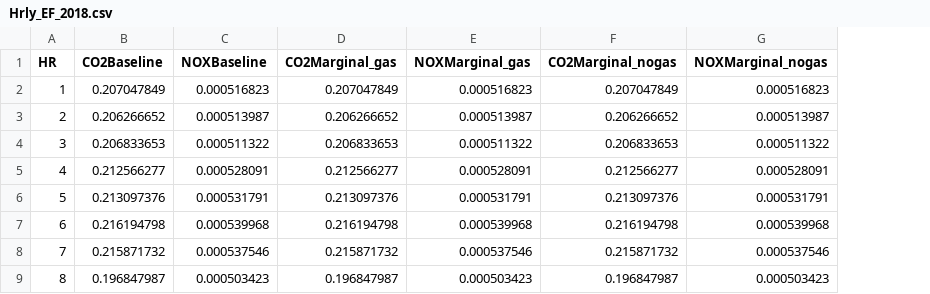
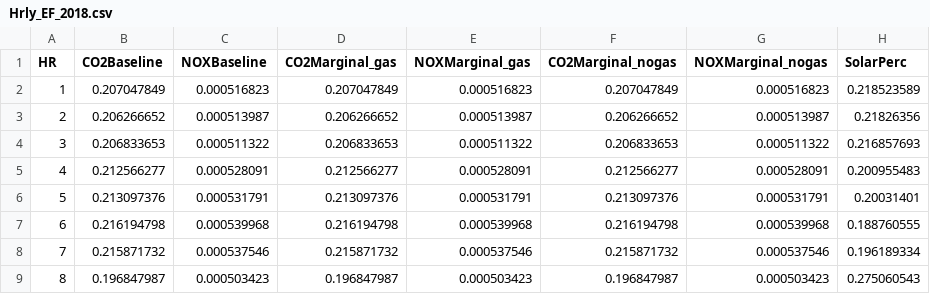
Before and after one commit to mjulian55/SmartCharge, a CSV file: Hrly_EF_2018.csv, drawn as a sheet; only a part is shown; the diff names each change by its address in the sheet, - before the commit and + after, or states it on an @@ line.

```diff
--- a/Hrly_EF_2018.csv
+++ b/Hrly_EF_2018.csv
+column H (SolarPerc), rows 2-9: 0.218523589 | 0.21826356 | 0.216857693 | 0.200955483 | 0.20031401 | 0.188760555 | 0.196189334 | 0.275060543
```
Also changed, not shown: 2 other files.
